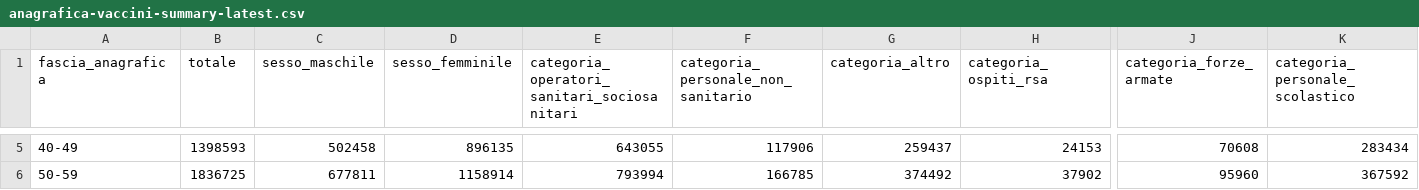
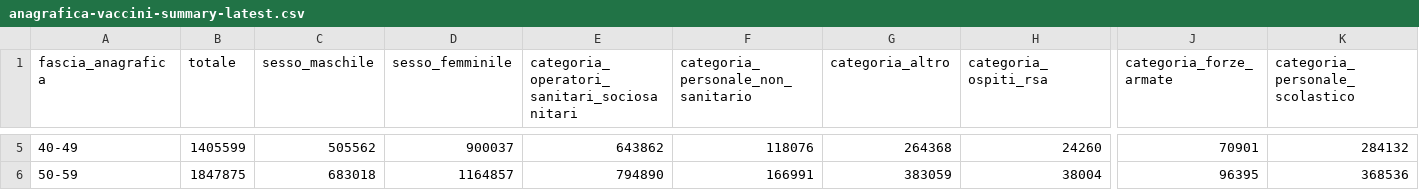
Before and after one commit to MatteoOrlandini/COVID-19-Vaccination-Italy, a CSV file: anagrafica-vaccini-summary-latest.csv, drawn as a sheet; only a part is shown, gaps mark what is left out; the diff covers the shown part only; the diff names each change by its address in the sheet, - before the commit and + after, or states it on an @@ line.

```diff
--- a/anagrafica-vaccini-summary-latest.csv
+++ b/anagrafica-vaccini-summary-latest.csv
-B5 (totale): 1398593
+B5 (totale): 1405599
-C5 (sesso_maschile): 502458
+C5 (sesso_maschile): 505562
-D5 (sesso_femminile): 896135
+D5 (sesso_femminile): 900037
-E5: 643055
+E5: 643862
-F5: 117906
+F5: 118076
-G5 (categoria_altro): 259437
+G5 (categoria_altro): 264368
-H5 (categoria_ospiti_rsa): 24153
+H5 (categoria_ospiti_rsa): 24260
-J5 (categoria_forze_armate): 70608
+J5 (categoria_forze_armate): 70901
-K5 (categoria_personale_scolastico): 283434
+K5 (categoria_personale_scolastico): 284132
-B6 (totale): 1836725
+B6 (totale): 1847875
-C6 (sesso_maschile): 677811
+C6 (sesso_maschile): 683018
-D6 (sesso_femminile): 1158914
+D6 (sesso_femminile): 1164857
-E6: 793994
+E6: 794890
-F6: 166785
+F6: 166991
-G6 (categoria_altro): 374492
+G6 (categoria_altro): 383059
-H6 (categoria_ospiti_rsa): 37902
+H6 (categoria_ospiti_rsa): 38004
-J6 (categoria_forze_armate): 95960
+J6 (categoria_forze_armate): 96395
-K6 (categoria_personale_scolastico): 367592
+K6 (categoria_personale_scolastico): 368536
```
Also changed, not shown: 79 edited cells elsewhere in this file, vaccini-summary-latest.csv, 30 other files.
